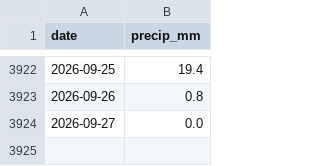
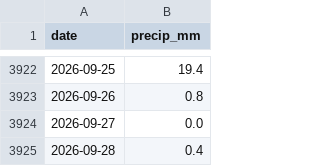
Before and after one commit to Jeevan2410/price-forecasting, a CSV file: data/raw/weather_mangaluru.csv, drawn as a sheet; only a part is shown, gaps mark what is left out.

```diff
--- a/data/raw/weather_mangaluru.csv
+++ b/data/raw/weather_mangaluru.csv
@@ -3924 +3924,2 @@ date,precip_mm
 2026-09-27,0.0
+2026-09-28,0.4
```
Also changed, not shown: 1 other file.
